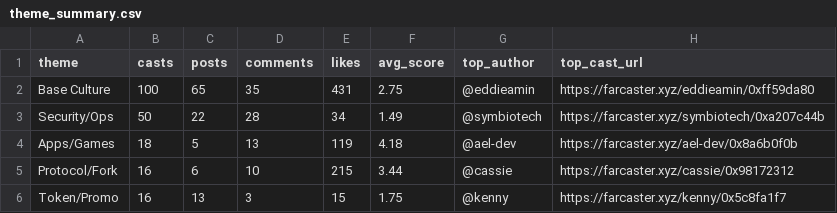
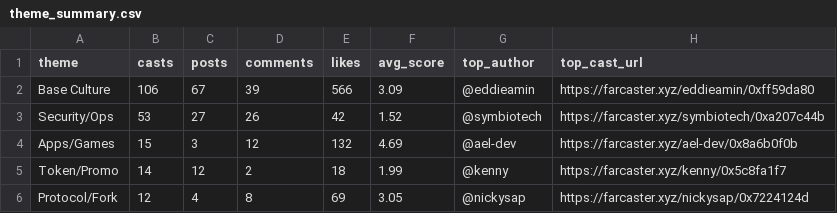
Before and after one commit to ael-dev3/Clawberto-Farcaster-Context, a CSV file: generated/theme_summary.csv, drawn as a sheet.

```diff
--- a/generated/theme_summary.csv
+++ b/generated/theme_summary.csv
@@ -1,6 +1,6 @@
 theme,casts,posts,comments,likes,avg_score,top_author,top_cast_url
-Base Culture,100,65,35,431,2.75,@eddieamin,https://farcaster.xyz/eddieamin/0xff59da80
-Security/Ops,50,22,28,34,1.49,@symbiotech,https://farcaster.xyz/symbiotech/0xa207c44b
-Apps/Games,18,5,13,119,4.18,@ael-dev,https://farcaster.xyz/ael-dev/0x8a6b0f0b
-Protocol/Fork,16,6,10,215,3.44,@cassie,https://farcaster.xyz/cassie/0x98172312
-Token/Promo,16,13,3,15,1.75,@kenny,https://farcaster.xyz/kenny/0x5c8fa1f7
+Base Culture,106,67,39,566,3.09,@eddieamin,https://farcaster.xyz/eddieamin/0xff59da80
+Security/Ops,53,27,26,42,1.52,@symbiotech,https://farcaster.xyz/symbiotech/0xa207c44b
+Apps/Games,15,3,12,132,4.69,@ael-dev,https://farcaster.xyz/ael-dev/0x8a6b0f0b
+Token/Promo,14,12,2,18,1.99,@kenny,https://farcaster.xyz/kenny/0x5c8fa1f7
+Protocol/Fork,12,4,8,69,3.05,@nickysap,https://farcaster.xyz/nickysap/0x7224124d
```
Also changed, not shown: generated/agent_take.csv, generated/posts.csv, 20 other files.
